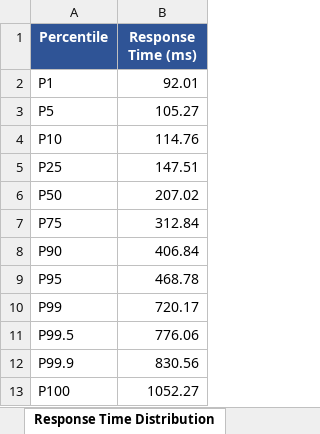
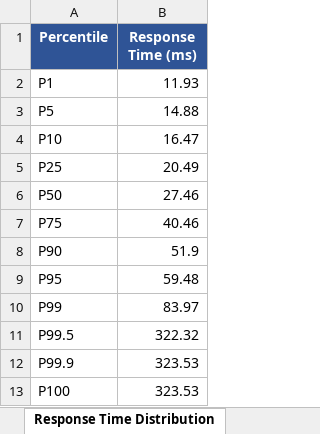
Before and after one commit to dig-vijay-a/FederiGene, an Excel workbook: load-tests/load-test-report.xlsx, sheet Response Time Distribution, drawn as a sheet; values as stored, in another font and other column widths than the file's, no borders; the diff names each change by its address in the sheet, - before the commit and + after, or states it on an @@ line.

```diff
--- a/load-tests/load-test-report.xlsx (sheet Response Time Distribution)
+++ b/load-tests/load-test-report.xlsx (sheet Response Time Distribution)
-B2 (Response Time (ms)): 92.01
+B2 (Response Time (ms)): 11.93
-B3 (Response Time (ms)): 105.27
+B3 (Response Time (ms)): 14.88
-B4 (Response Time (ms)): 114.76
+B4 (Response Time (ms)): 16.47
-B5 (Response Time (ms)): 147.51
+B5 (Response Time (ms)): 20.49
-B6 (Response Time (ms)): 207.02
+B6 (Response Time (ms)): 27.46
-B7 (Response Time (ms)): 312.84
+B7 (Response Time (ms)): 40.46
-B8 (Response Time (ms)): 406.84
+B8 (Response Time (ms)): 51.9
-B9 (Response Time (ms)): 468.78
+B9 (Response Time (ms)): 59.48
-B10 (Response Time (ms)): 720.17
+B10 (Response Time (ms)): 83.97
-B11 (Response Time (ms)): 776.06
+B11 (Response Time (ms)): 322.32
-B12 (Response Time (ms)): 830.56
+B12 (Response Time (ms)): 323.53
-B13 (Response Time (ms)): 1052.27
+B13 (Response Time (ms)): 323.53
```
Also changed, not shown: sheet RPS Timeline, sheet Endpoint Breakdown, sheet Executive Summary, charts or pictures, 4 other files.
